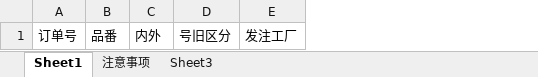
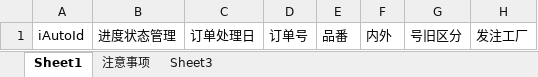
Before and after one commit to wangfang2021/bomescproject, an Excel workbook: SPPSApi/Doc/Template/FS0628.xlsx, sheet Sheet1, drawn as a sheet; only a part is shown; values as stored, in another font and other column widths than the file's, no borders; the diff names each change by its address in the sheet, - before the commit and + after, or states it on an @@ line.

```diff
--- a/SPPSApi/Doc/Template/FS0628.xlsx (sheet Sheet1)
+++ b/SPPSApi/Doc/Template/FS0628.xlsx (sheet Sheet1)
+column A, row 1: iAutoId
+column B, row 1: 进度状态管理
+column C, row 1: 订单处理日
```
Also changed, not shown: sheet 注意事项, 9 other files.
